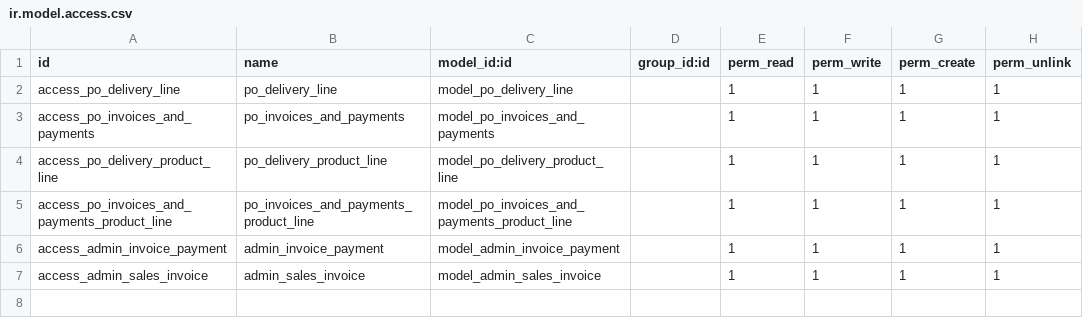
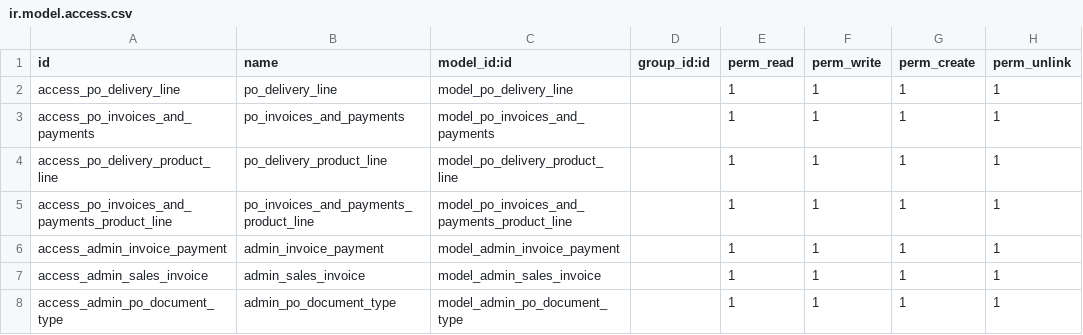
Before and after one commit to Denbho/vendor_portal, a CSV file: admin_purchase_order/security/ir.model.access.csv, drawn as a sheet.

```diff
--- a/admin_purchase_order/security/ir.model.access.csv
+++ b/admin_purchase_order/security/ir.model.access.csv
@@ -7 +7,2 @@ access_admin_invoice_payment,admin_invoice_payment,model_admin_invoice_payment,,
 access_admin_sales_invoice,admin_sales_invoice,model_admin_sales_invoice,,1,1,1,1
+access_admin_po_document_type,admin_po_document_type,model_admin_po_document_type,,1,1,1,1
```
Also changed, not shown: 27 other files.
